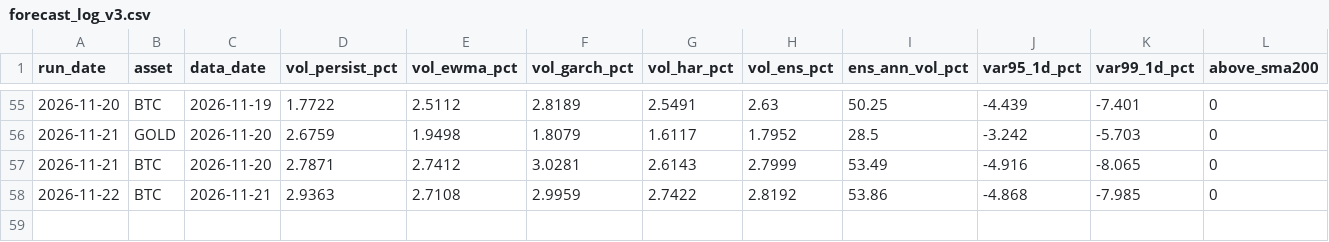
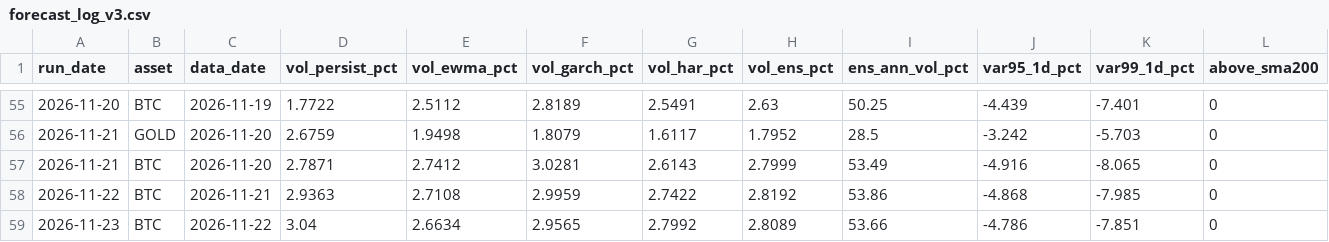
Before and after one commit to AsfahanJaved328/Model-Training-on-Gold-dataset, a CSV file: results/forecast_log_v3.csv, drawn as a sheet; only a part is shown, gaps mark what is left out; rows hold the shown columns only; the diff names each change by its address in the sheet, - before the commit and + after, or states it on an @@ line.

```diff
--- a/results/forecast_log_v3.csv
+++ b/results/forecast_log_v3.csv
+row 59: 2026-11-23 | BTC | 2026-11-22 | 3.04 | 2.6634 | 2.9565 | 2.7992 | 2.8089 | 53.66 | -4.786 | -7.851 | 0
```
Also changed, not shown: results/forecast_eval_v3.csv, 1 other file.
